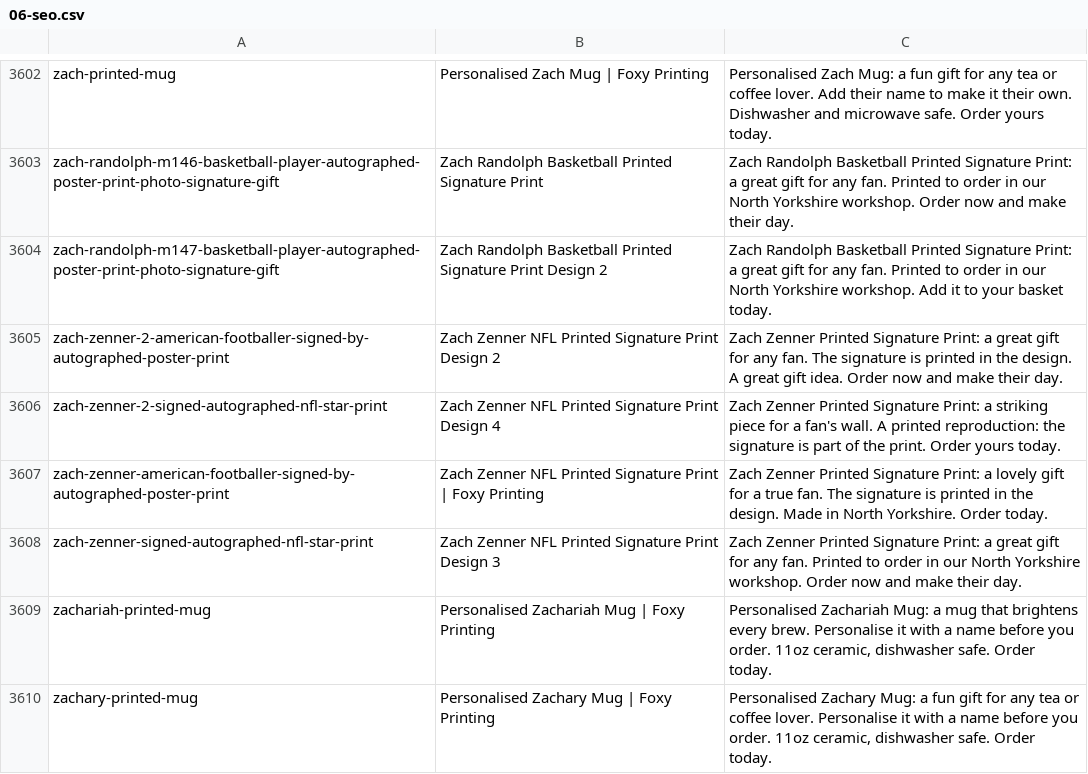
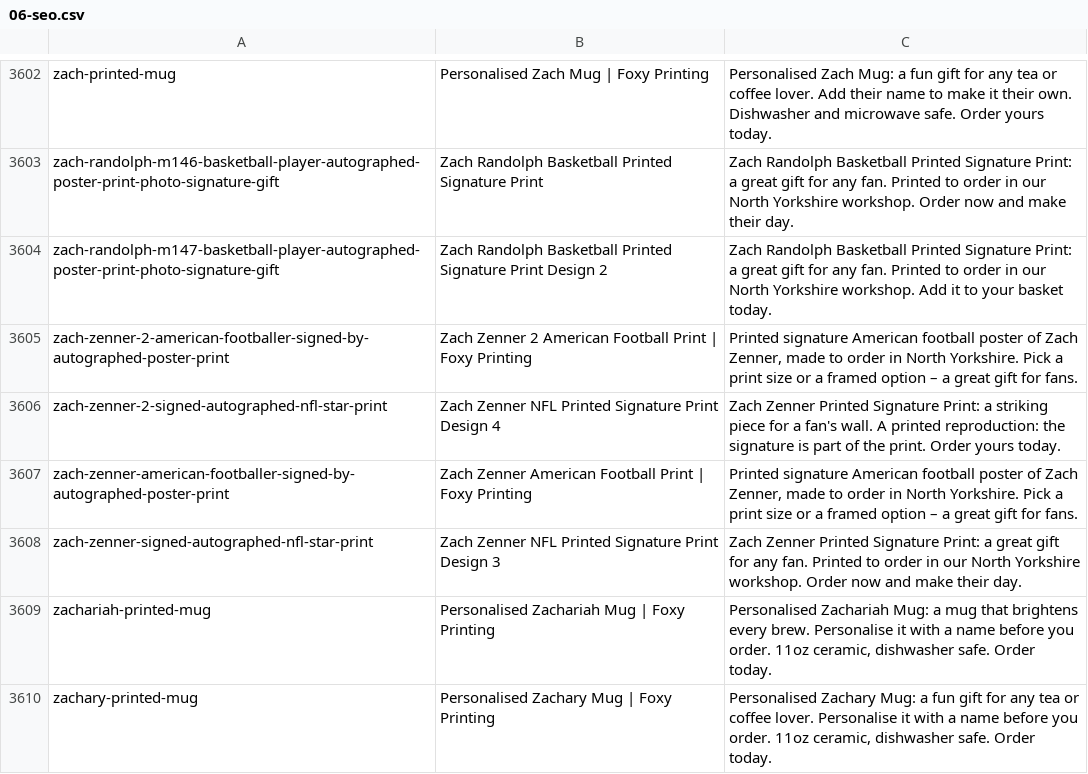
Before and after one commit to depthchargedesign1-dot/panda, a CSV file: foxyprinting-rebrand/exports/seo/06-seo.csv, drawn as a sheet; only a part is shown, gaps mark what is left out; the diff covers the shown part only.

```diff
--- a/foxyprinting-rebrand/exports/seo/06-seo.csv
+++ b/foxyprinting-rebrand/exports/seo/06-seo.csv
@@ -3604,5 +3604,5 @@ zach-randolph-m146-basketball-player-autographed-poster-print-photo-signature-gi
 zach-randolph-m147-basketball-player-autographed-poster-print-photo-signature-gift,Zach Randolph Basketball Printed Signature Print Design 2,Zach Randolph Basketball Printed Signature Print: a great gift for any fan. Printed to order in our North Yorkshire workshop. Add it to your basket today.
-zach-zenner-2-american-footballer-signed-by-autographed-poster-print,Zach Zenner NFL Printed Signature Print Design 2,Zach Zenner Printed Signature Print: a great gift for any fan. The signature is printed in the design. A great gift idea. Order now and make their day.
+zach-zenner-2-american-footballer-signed-by-autographed-poster-print,Zach Zenner 2 American Football Print | Foxy Printing,"Printed signature American football poster of Zach Zenner, made to order in North Yorkshire. Pick a print size or a framed option – a great gift for fans."
 zach-zenner-2-signed-autographed-nfl-star-print,Zach Zenner NFL Printed Signature Print Design 4,Zach Zenner Printed Signature Print: a striking piece for a fan's wall. A printed reproduction: the signature is part of the print. Order yours today.
-zach-zenner-american-footballer-signed-by-autographed-poster-print,Zach Zenner NFL Printed Signature Print | Foxy Printing,Zach Zenner Printed Signature Print: a lovely gift for a true fan. The signature is printed in the design. Made in North Yorkshire. Order today.
+zach-zenner-american-footballer-signed-by-autographed-poster-print,Zach Zenner American Football Print | Foxy Printing,"Printed signature American football poster of Zach Zenner, made to order in North Yorkshire. Pick a print size or a framed option – a great gift for fans."
 zach-zenner-signed-autographed-nfl-star-print,Zach Zenner NFL Printed Signature Print Design 3,Zach Zenner Printed Signature Print: a great gift for any fan. Printed to order in our North Yorkshire workshop. Order now and make their day.
```
Also changed, not shown: 92 edited cells elsewhere in this file, foxyprinting-rebrand/exports/signed-titles/00-TEST-3-products.csv, 8 other files.
